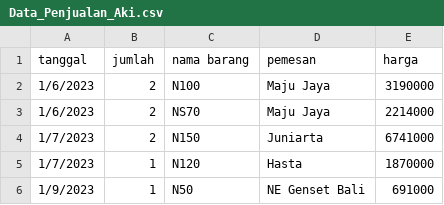
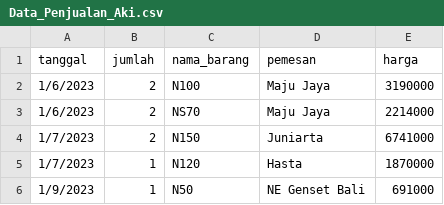
Before and after one commit to ndan1/final-project-big-data-analysis, a CSV file: Data_Penjualan_Aki.csv, drawn as a sheet; only a part is shown.

```diff
--- a/Data_Penjualan_Aki.csv
+++ b/Data_Penjualan_Aki.csv
@@ -1,2 +1,2 @@
-tanggal,jumlah,nama barang,pemesan,harga
+tanggal,jumlah,nama_barang,pemesan,harga
 1/6/2023,2,N100,Maju Jaya,3190000
```
Also changed, not shown: 2 other files.
